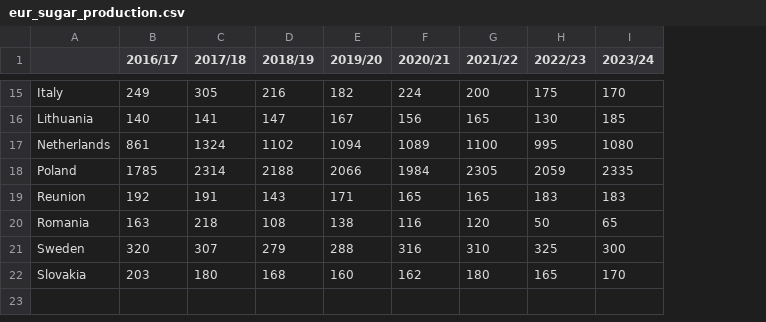
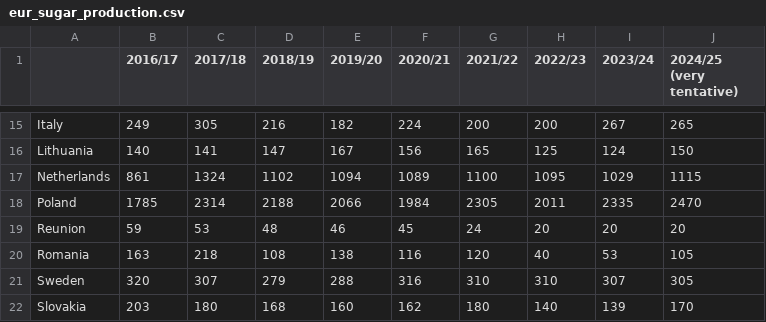
Before and after one commit to hoolio61/data, a CSV file: eur_sugar_production.csv, drawn as a sheet; only a part is shown, gaps mark what is left out; the diff covers the shown part only; the diff names each change by its address in the sheet, - before the commit and + after, or states it on an @@ line.

```diff
--- a/eur_sugar_production.csv
+++ b/eur_sugar_production.csv
+column J (2024/25 (very tentative)), rows 15-22: 265 | 150 | 1115 | 2470 | 20 | 105 | 305 | 170
-H15 (2022/23): 175
+H15 (2022/23): 200
-I15 (2023/24): 170
+I15 (2023/24): 267
-H16 (2022/23): 130
+H16 (2022/23): 125
-I16 (2023/24): 185
+I16 (2023/24): 124
-H17 (2022/23): 995
+H17 (2022/23): 1095
-I17 (2023/24): 1080
+I17 (2023/24): 1029
-H18 (2022/23): 2059
+H18 (2022/23): 2011
-B19 (2016/17): 192
+B19 (2016/17): 59
-C19 (2017/18): 191
+C19 (2017/18): 53
-D19 (2018/19): 143
+D19 (2018/19): 48
-E19 (2019/20): 171
+E19 (2019/20): 46
-F19 (2020/21): 165
+F19 (2020/21): 45
-G19 (2021/22): 165
+G19 (2021/22): 24
-H19 (2022/23): 183
+H19 (2022/23): 20
-I19 (2023/24): 183
+I19 (2023/24): 20
-H20 (2022/23): 50
+H20 (2022/23): 40
-I20 (2023/24): 65
+I20 (2023/24): 53
-H21 (2022/23): 325
+H21 (2022/23): 310
-I21 (2023/24): 300
+I21 (2023/24): 307
-H22 (2022/23): 165
+H22 (2022/23): 140
-I22 (2023/24): 170
+I22 (2023/24): 139
```
Also changed, not shown: 30 edited cells elsewhere in this file.
